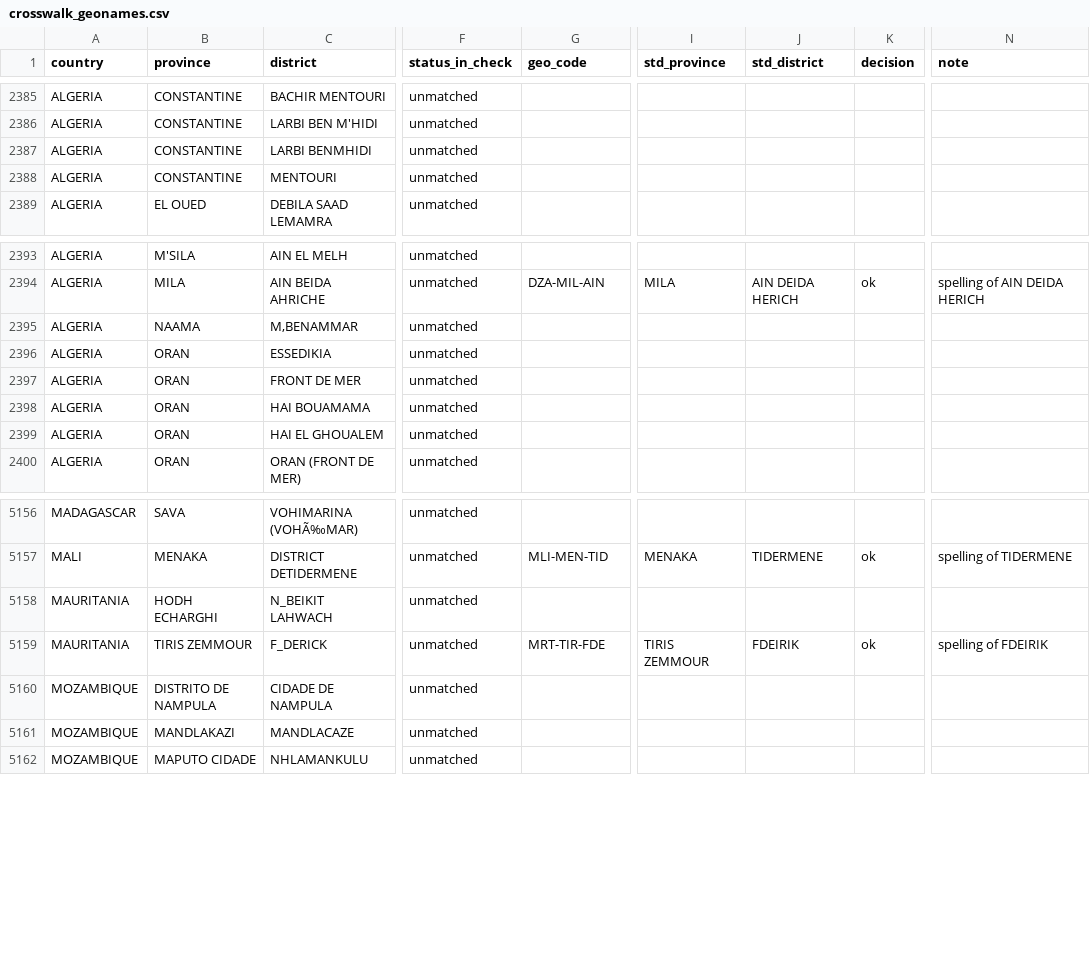
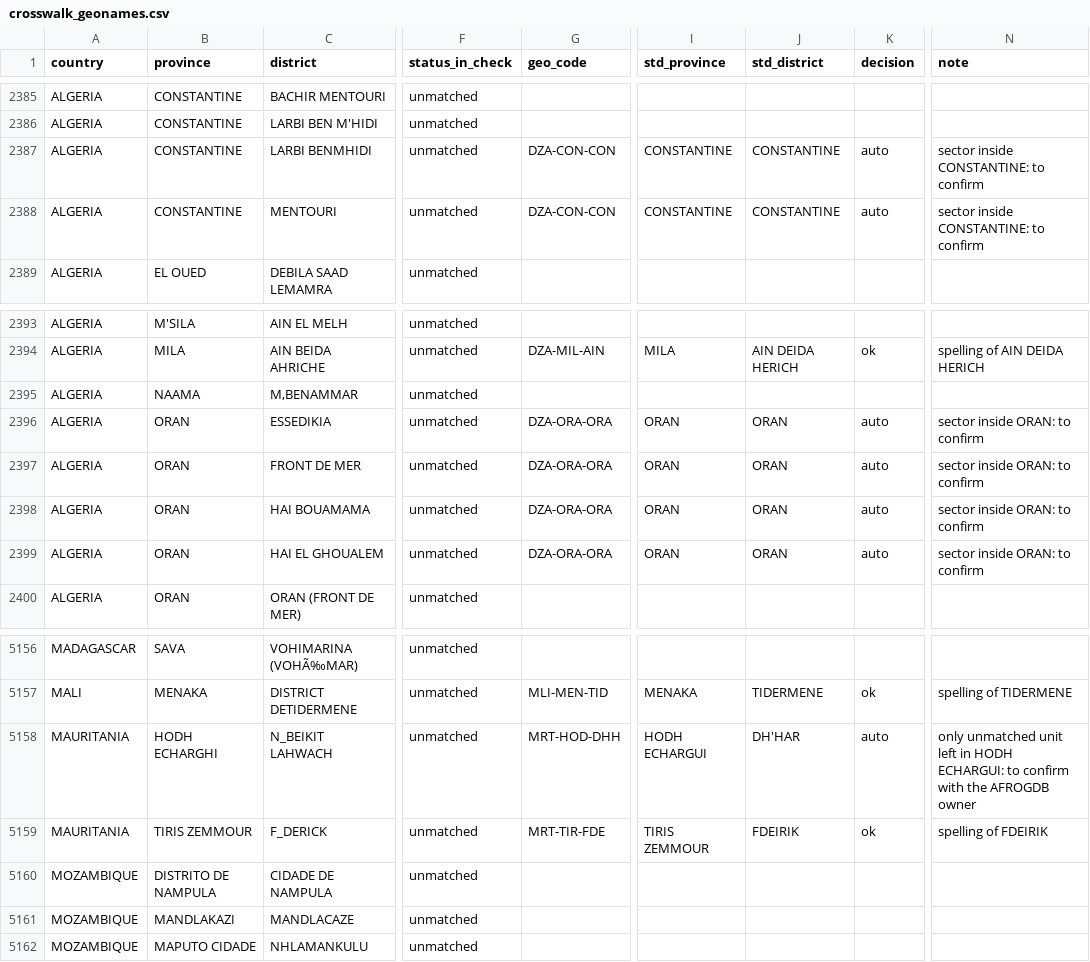
Before and after one commit to Go-toure/AFRO-Geo-Reference, a CSV file: reference/crosswalk_geonames.csv, drawn as a sheet; only a part is shown, gaps mark what is left out; the diff names each change by its address in the sheet, - before the commit and + after, or states it on an @@ line.

```diff
--- a/reference/crosswalk_geonames.csv
+++ b/reference/crosswalk_geonames.csv
-G2387:G2388 (geo_code): (empty)
+G2387:G2388 (geo_code): DZA-CON-CON
-I2387:I2388 (std_province): (empty)
+I2387:I2388 (std_province): CONSTANTINE
-J2387:J2388 (std_district): (empty)
+J2387:J2388 (std_district): CONSTANTINE
-K2387:K2388 (decision): (empty)
+K2387:K2388 (decision): auto
-N2387:N2388 (note): (empty)
+N2387:N2388 (note): sector inside CONSTANTINE: to confirm
-G2396:G2399 (geo_code): (empty)
+G2396:G2399 (geo_code): DZA-ORA-ORA
-I2396:I2399 (std_province): (empty)
+I2396:I2399 (std_province): ORAN
-J2396:J2399 (std_district): (empty)
+J2396:J2399 (std_district): ORAN
-K2396:K2399 (decision): (empty)
+K2396:K2399 (decision): auto
-N2396:N2399 (note): (empty)
+N2396:N2399 (note): sector inside ORAN: to confirm
-G5158 (geo_code): (empty)
+G5158 (geo_code): MRT-HOD-DHH
-I5158 (std_province): (empty)
+I5158 (std_province): HODH ECHARGUI
-J5158 (std_district): (empty)
+J5158 (std_district): DH'HAR
-K5158 (decision): (empty)
+K5158 (decision): auto
-N5158 (note): (empty)
+N5158 (note): only unmatched unit left in HODH ECHARGUI: to confirm with the AFROGDB owner
```
Also changed, not shown: reference/crosswalk_manual.csv, 1 other file.
